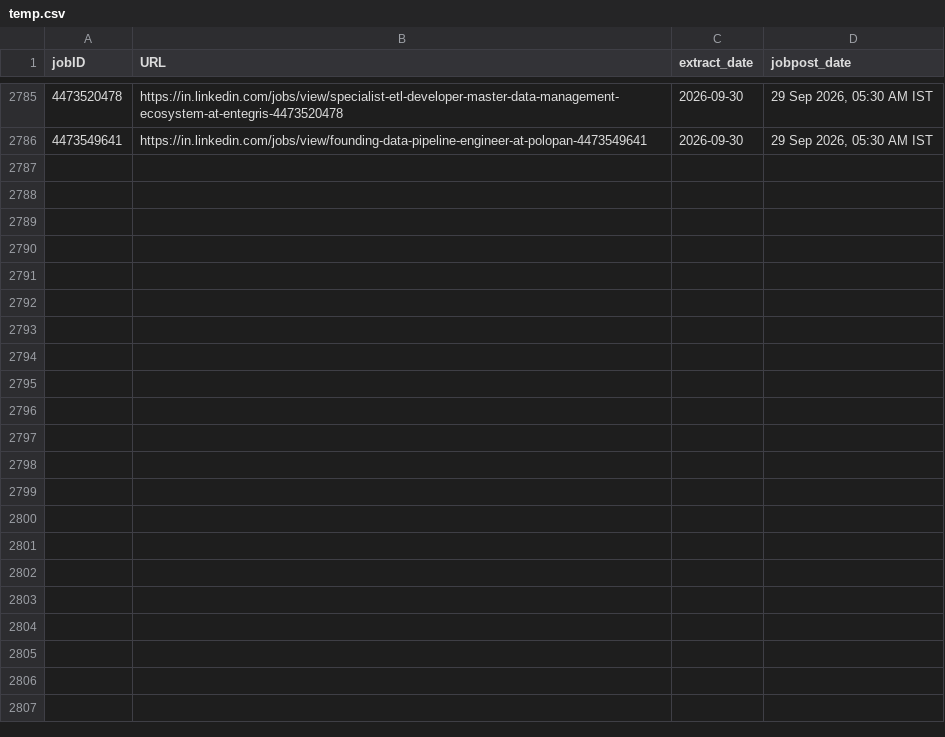
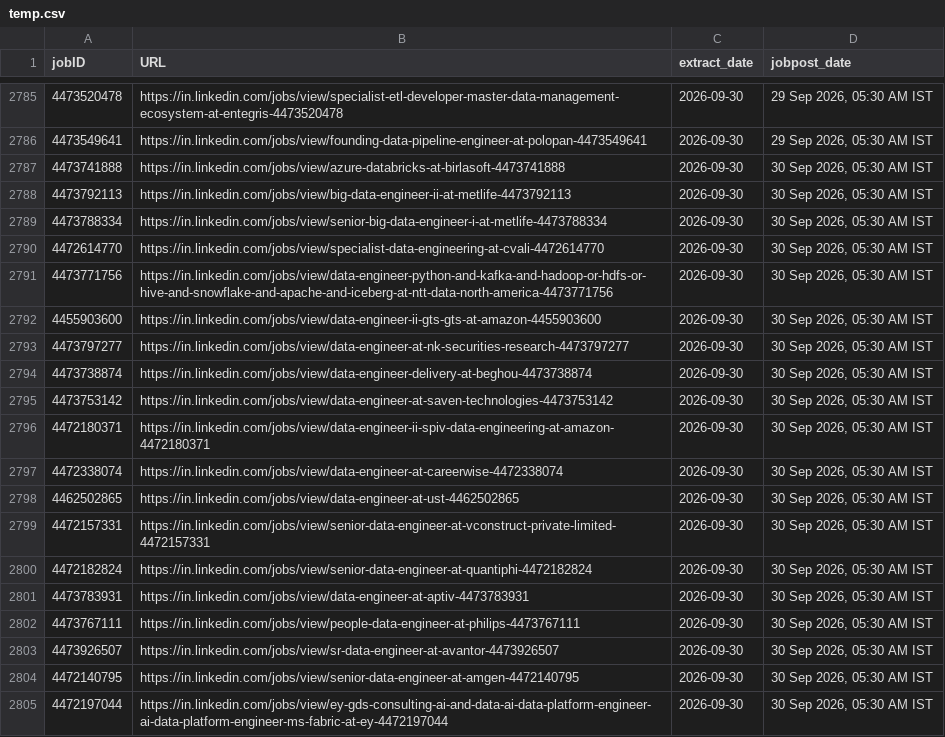
Before and after one commit to Nilkamal-m/ecomdata, a CSV file: temp.csv, drawn as a sheet; only a part is shown, gaps mark what is left out; the diff covers the shown part only; the diff names each change by its address in the sheet, - before the commit and + after, or states it on an @@ line.

```diff
--- a/temp.csv
+++ b/temp.csv
+row 2787: 4473741888 | https://in.linkedin.com/jobs/view/azure-databricks-at-birlasoft-4473741888 | 2026-09-30 | 30 Sep 2026, 05:30 AM IST
+row 2788: 4473792113 | https://in.linkedin.com/jobs/view/big-data-engineer-ii-at-metlife-4473792113 | 2026-09-30 | 30 Sep 2026, 05:30 AM IST
+row 2789: 4473788334 | https://in.linkedin.com/jobs/view/senior-big-data-engineer-i-at-metlife-4473788334 | 2026-09-30 | 30 Sep 2026, 05:30 AM IST
+row 2790: 4472614770 | https://in.linkedin.com/jobs/view/specialist-data-engineering-at-cvali-4472614770 | 2026-09-30 | 30 Sep 2026, 05:30 AM IST
+row 2791: 4473771756 | https://in.linkedin.com/jobs/view/data-engineer-python-and-kafka-and-hadoop-or-hdfs-or-hive-and-snowflake-and-apache-and-iceberg-at-ntt-data-north-america-4473771756 | 2026-09-30 | 30 Sep 2026, 05:30 AM IST
+row 2792: 4455903600 | https://in.linkedin.com/jobs/view/data-engineer-ii-gts-gts-at-amazon-4455903600 | 2026-09-30 | 30 Sep 2026, 05:30 AM IST
+row 2793: 4473797277 | https://in.linkedin.com/jobs/view/data-engineer-at-nk-securities-research-4473797277 | 2026-09-30 | 30 Sep 2026, 05:30 AM IST
+row 2794: 4473738874 | https://in.linkedin.com/jobs/view/data-engineer-delivery-at-beghou-4473738874 | 2026-09-30 | 30 Sep 2026, 05:30 AM IST
+row 2795: 4473753142 | https://in.linkedin.com/jobs/view/data-engineer-at-saven-technologies-4473753142 | 2026-09-30 | 30 Sep 2026, 05:30 AM IST
+row 2796: 4472180371 | https://in.linkedin.com/jobs/view/data-engineer-ii-spiv-data-engineering-at-amazon-4472180371 | 2026-09-30 | 30 Sep 2026, 05:30 AM IST
+row 2797: 4472338074 | https://in.linkedin.com/jobs/view/data-engineer-at-careerwise-4472338074 | 2026-09-30 | 30 Sep 2026, 05:30 AM IST
+row 2798: 4462502865 | https://in.linkedin.com/jobs/view/data-engineer-at-ust-4462502865 | 2026-09-30 | 30 Sep 2026, 05:30 AM IST
+row 2799: 4472157331 | https://in.linkedin.com/jobs/view/senior-data-engineer-at-vconstruct-private-limited-4472157331 | 2026-09-30 | 30 Sep 2026, 05:30 AM IST
+row 2800: 4472182824 | https://in.linkedin.com/jobs/view/senior-data-engineer-at-quantiphi-4472182824 | 2026-09-30 | 30 Sep 2026, 05:30 AM IST
+row 2801: 4473783931 | https://in.linkedin.com/jobs/view/data-engineer-at-aptiv-4473783931 | 2026-09-30 | 30 Sep 2026, 05:30 AM IST
+row 2802: 4473767111 | https://in.linkedin.com/jobs/view/people-data-engineer-at-philips-4473767111 | 2026-09-30 | 30 Sep 2026, 05:30 AM IST
+row 2803: 4473926507 | https://in.linkedin.com/jobs/view/sr-data-engineer-at-avantor-4473926507 | 2026-09-30 | 30 Sep 2026, 05:30 AM IST
+row 2804: 4472140795 | https://in.linkedin.com/jobs/view/senior-data-engineer-at-amgen-4472140795 | 2026-09-30 | 30 Sep 2026, 05:30 AM IST
+row 2805: 4472197044 | https://in.linkedin.com/jobs/view/ey-gds-consulting-ai-and-data-ai-data-platform-engineer-ai-data-platform-engineer-ms-fabric-at-ey-4472197044 | 2026-09-30 | 30 Sep 2026, 05:30 AM IST
```
Also changed, not shown: 13 added rows elsewhere in this file.
